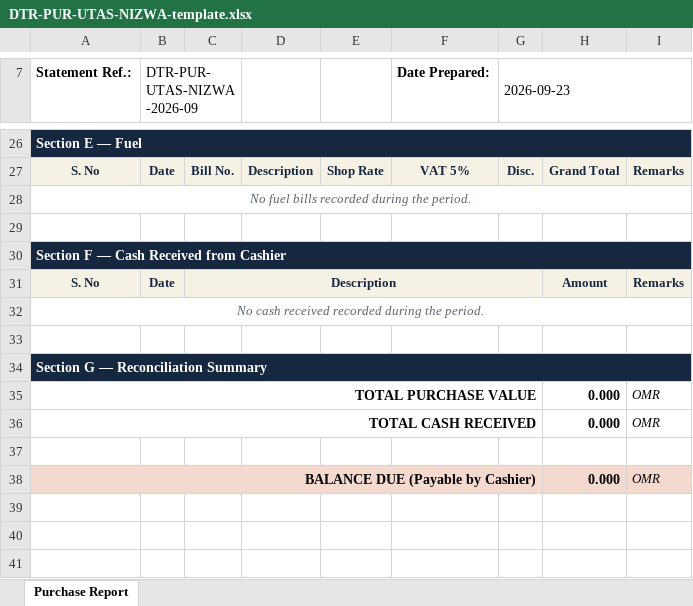
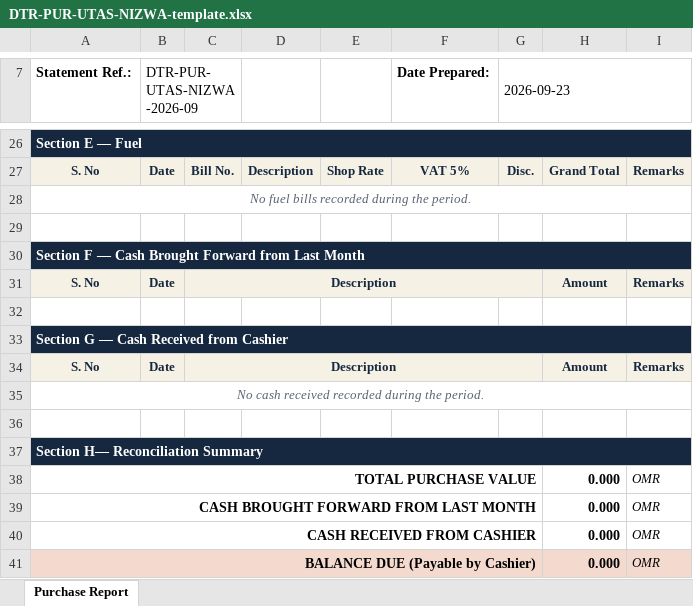
Before and after one commit to mahboob17a/billscan, an Excel workbook: assets/templates/DTR-PUR-UTAS-NIZWA-template.xlsx, sheet Purchase Report, drawn as a sheet; only a part is shown, gaps mark what is left out; values as stored, in another font and other column widths than the file's, no borders; removed rows and columns are numbered as before the commit, all else as after; the diff names each change by its address in the sheet, - before the commit and + after, or states it on an @@ line.

```diff
--- a/assets/templates/DTR-PUR-UTAS-NIZWA-template.xlsx (sheet Purchase Report)
+++ b/assets/templates/DTR-PUR-UTAS-NIZWA-template.xlsx (sheet Purchase Report)
-A30 (Statement Ref.:): Section F — Cash Received from Cashier
+A30 (Statement Ref.:): Section F — Cash Brought Forward from Last Month
+row 31: S. No | Date | Description |  |  |  |  | Amount | Remarks
+row 32: (empty)
+row 33: Section G — Cash Received from Cashier
-A37 (Statement Ref.:): Section G — Reconciliation Summary
+A37 (Statement Ref.:): Section H— Reconciliation Summary
+row 39: CASH BROUGHT FORWARD FROM LAST MONTH |  |  |  |  |  |  | 0.000 | OMR
-A40 (Statement Ref.:): TOTAL CASH RECEIVED
+A40 (Statement Ref.:): CASH RECEIVED FROM CASHIER
-row 37: (empty)
```
Also changed, not shown: 11 other files.
